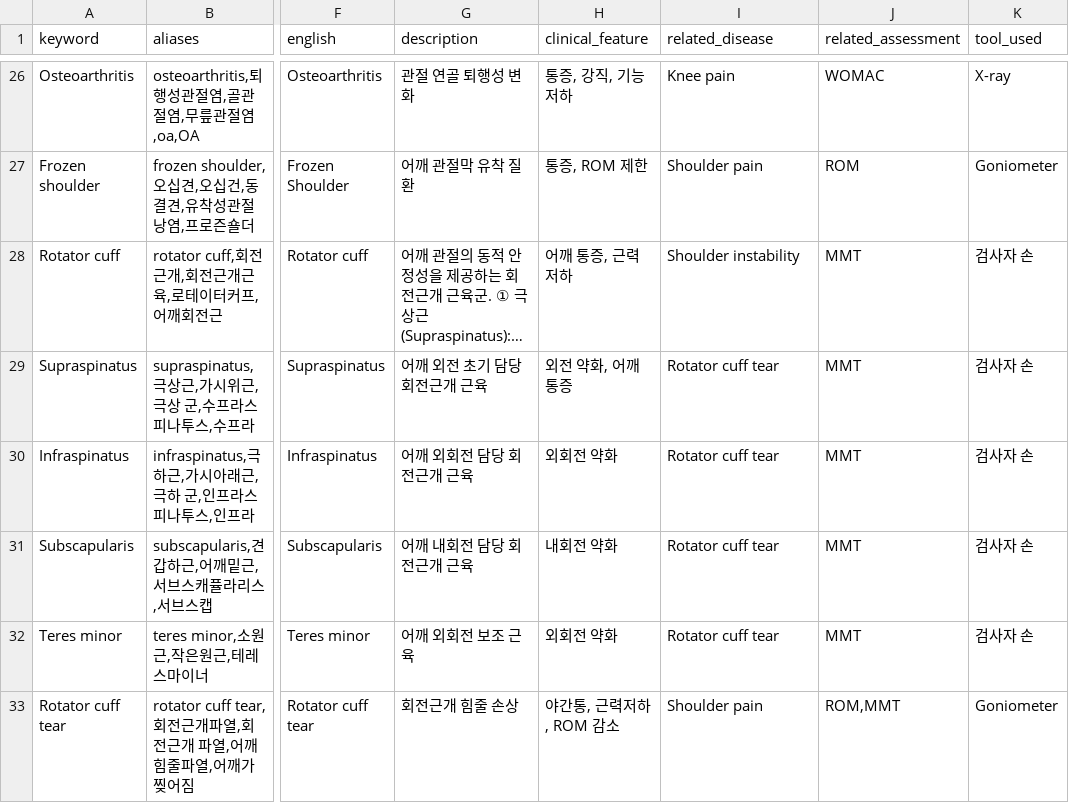
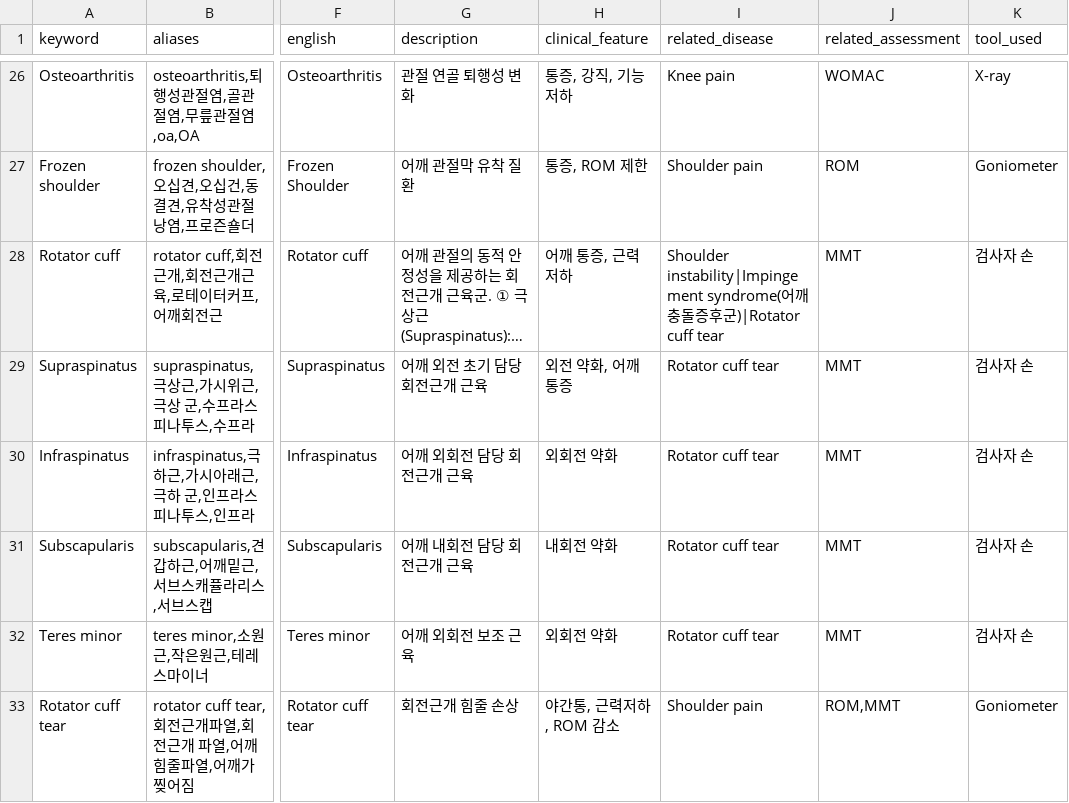
Before and after one commit to gahyun3639-svg/PT_AI_APP, a CSV file: physio_db.csv, drawn as a sheet; only a part is shown, gaps mark what is left out; long unchanged cells end in …; the diff names each change by its address in the sheet, - before the commit and + after, or states it on an @@ line.

```diff
--- a/physio_db.csv
+++ b/physio_db.csv
-I28 (related_disease): Shoulder instability
+I28 (related_disease): Shoulder instability|Impingement syndrome(어깨충돌증후군)|Rotator cuff tear
```
Also changed, not shown: 1 other file.
